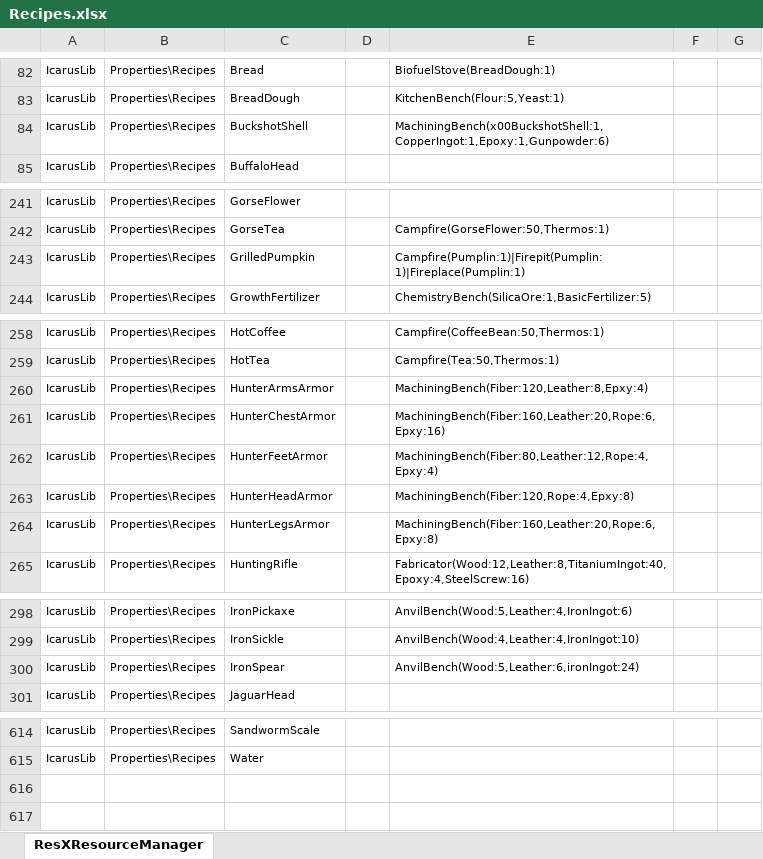
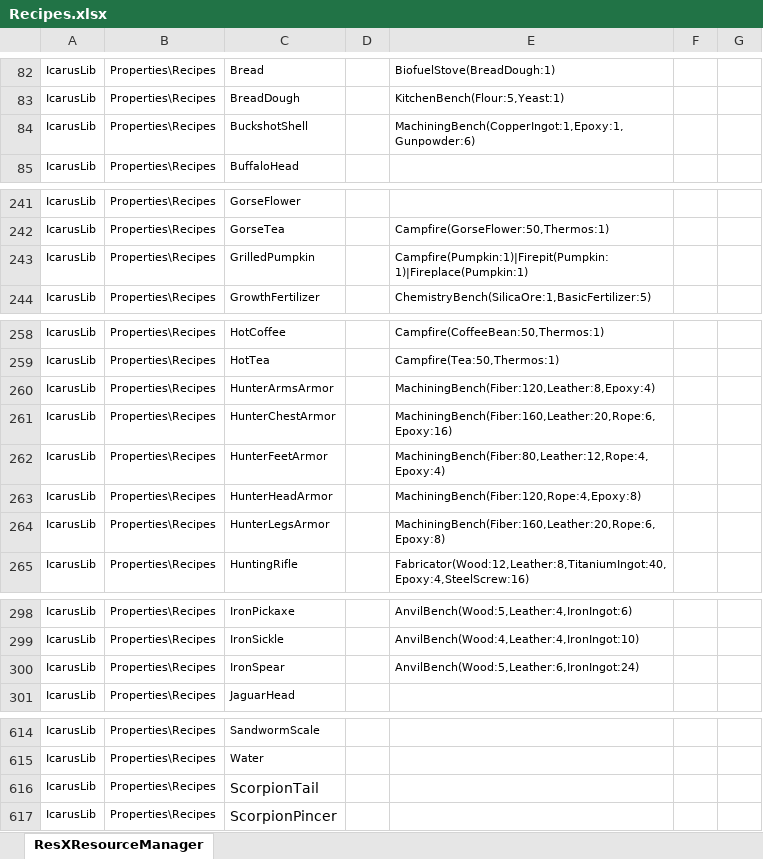
Before and after one commit to MasudaAkio/IcarusUtil, an Excel workbook: Recipes.xlsx, sheet ResXResourceManager, drawn as a sheet; only a part is shown, gaps mark what is left out; values as stored, in another font and other column widths than the file's, no borders; the diff covers the shown part only; the diff names each change by its address in the sheet, - before the commit and + after, or states it on an @@ line.

```diff
--- a/Recipes.xlsx (sheet ResXResourceManager)
+++ b/Recipes.xlsx (sheet ResXResourceManager)
-E84: MachiningBench(x00BuckshotShell:1,CopperIngot:1,Epoxy:1,Gunpowder:6)
+E84: MachiningBench(CopperIngot:1,Epoxy:1,Gunpowder:6)
-E243: Campfire(Pumplin:1)|Firepit(Pumplin:1)|Fireplace(Pumplin:1)
+E243: Campfire(Pumpkin:1)|Firepit(Pumpkin:1)|Fireplace(Pumpkin:1)
-E260: MachiningBench(Fiber:120,Leather:8,Epxy:4)
+E260: MachiningBench(Fiber:120,Leather:8,Epoxy:4)
-E261: MachiningBench(Fiber:160,Leather:20,Rope:6,Epxy:16)
+E261: MachiningBench(Fiber:160,Leather:20,Rope:6,Epoxy:16)
-E262: MachiningBench(Fiber:80,Leather:12,Rope:4,Epxy:4)
+E262: MachiningBench(Fiber:80,Leather:12,Rope:4,Epoxy:4)
-E263: MachiningBench(Fiber:120,Rope:4,Epxy:8)
+E263: MachiningBench(Fiber:120,Rope:4,Epoxy:8)
-E264: MachiningBench(Fiber:160,Leather:20,Rope:6,Epxy:8)
+E264: MachiningBench(Fiber:160,Leather:20,Rope:6,Epoxy:8)
-E300: AnvilBench(Wood:5,Leather:6,ironIngot:24)
+E300: AnvilBench(Wood:5,Leather:6,IronIngot:24)
+row 616: IcarusLib | Properties\Recipes | ScorpionTail
+row 617: IcarusLib | Properties\Recipes | ScorpionPincer
```
Also changed, not shown: 1 edited cell elsewhere in this sheet, Attributes.xlsx, ObjectNames.xlsx, 26 other files.
